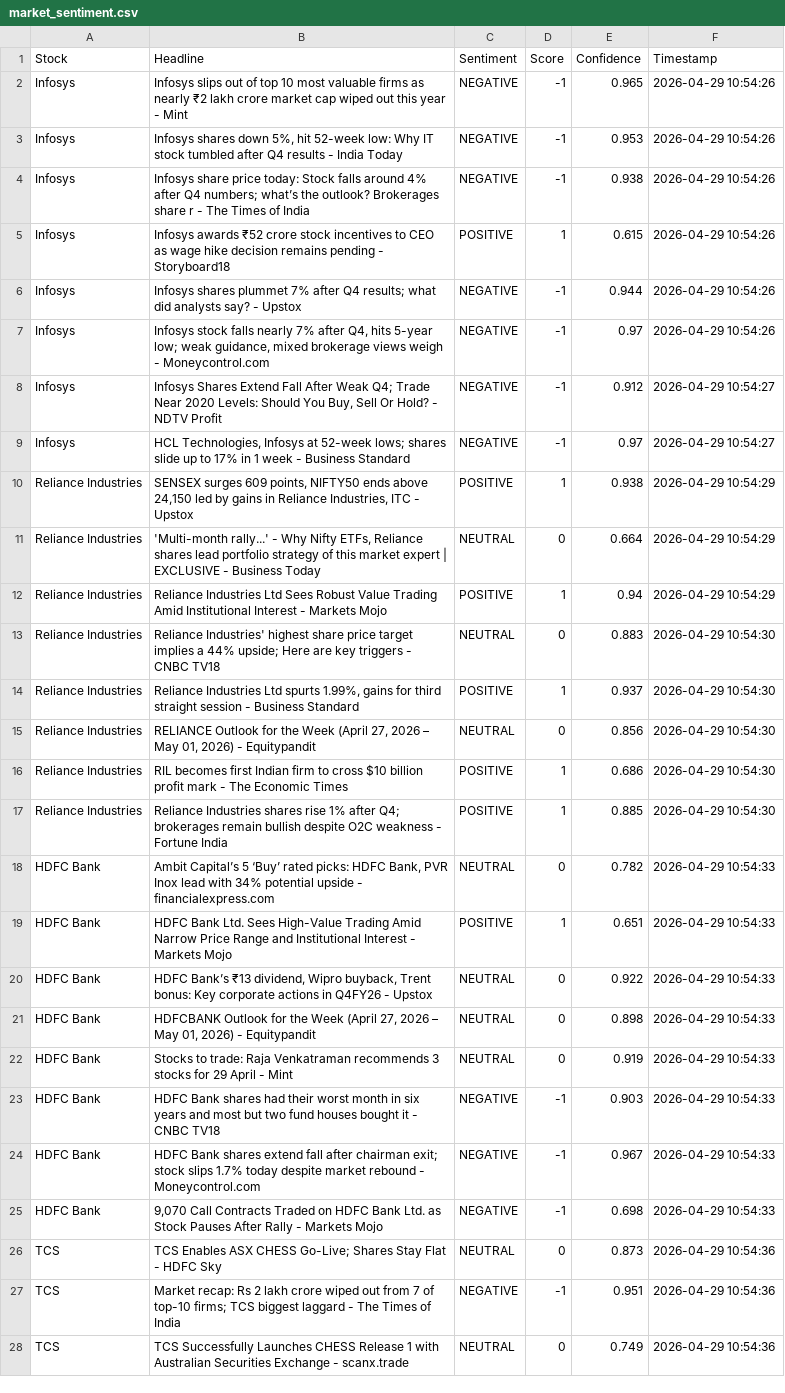
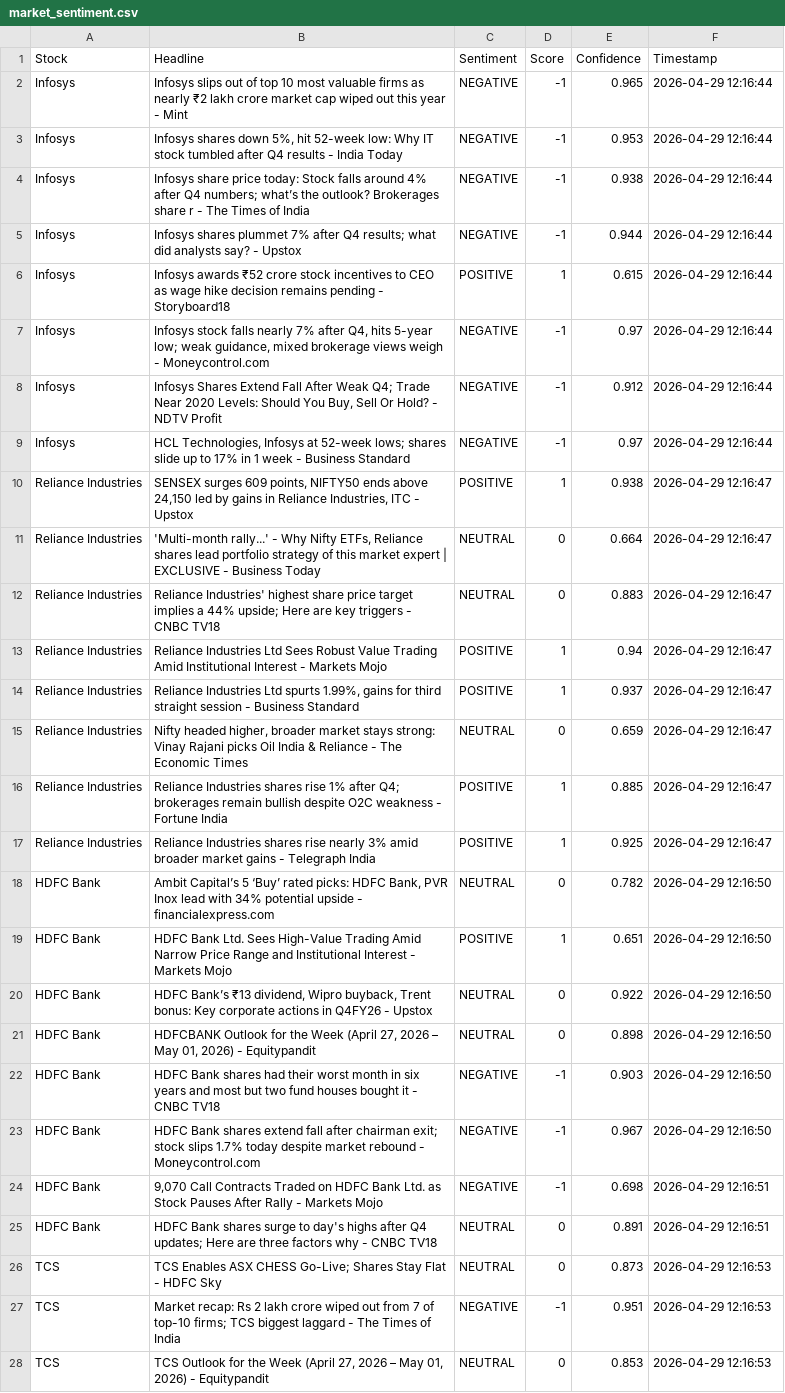
Before and after one commit to mister-raj/market-sentiment-terminal, a CSV file: market_sentiment.csv, drawn as a sheet; only a part is shown; removed rows and columns are numbered as before the commit, all else as after; the diff covers the shown part only; the diff names each change by its address in the sheet, - before the commit and + after, or states it on an @@ line.

```diff
--- a/market_sentiment.csv
+++ b/market_sentiment.csv
-F2:F4 (Timestamp): 2026-04-29 10:54:26
+F2:F4 (Timestamp): 2026-04-29 12:16:44
-row 5: Infosys | Infosys awards ₹52 crore stock incentives to CEO as wage hike decision remains pending - Storyboard18 | POSITIVE | 1 | 0.615 | 2026-04-29 10:54:26
-F5 (Timestamp): 2026-04-29 10:54:26
+F5 (Timestamp): 2026-04-29 12:16:44
+row 6: Infosys | Infosys awards ₹52 crore stock incentives to CEO as wage hike decision remains pending - Storyboard18 | POSITIVE | 1 | 0.615 | 2026-04-29 12:16:44
-F7 (Timestamp): 2026-04-29 10:54:26
+F7 (Timestamp): 2026-04-29 12:16:44
-F8:F9 (Timestamp): 2026-04-29 10:54:27
+F8:F9 (Timestamp): 2026-04-29 12:16:44
-F10:F11 (Timestamp): 2026-04-29 10:54:29
+F10:F11 (Timestamp): 2026-04-29 12:16:47
+row 12: Reliance Industries | Reliance Industries' highest share price target implies a 44% upside; Here are key triggers - CNBC TV18 | NEUTRAL | 0 | 0.883 | 2026-04-29 12:16:47
-F13 (Timestamp): 2026-04-29 10:54:29
+F13 (Timestamp): 2026-04-29 12:16:47
-row 13: Reliance Industries | Reliance Industries' highest share price target implies a 44% upside; Here are key triggers - CNBC TV18 | NEUTRAL | 0 | 0.883 | 2026-04-29 10:54:30
-F14:F15 (Timestamp): 2026-04-29 10:54:30
+F14:F15 (Timestamp): 2026-04-29 12:16:47
-B15 (Headline): RELIANCE Outlook for the Week (April 27, 2026 – May 01, 2026) - Equitypandit
+B15 (Headline): Nifty headed higher, broader market stays strong: Vinay Rajani picks Oil India & Reliance - The Economic Times
-E15 (Confidence): 0.856
+E15 (Confidence): 0.659
-row 16: Reliance Industries | RIL becomes first Indian firm to cross $10 billion profit mark - The Economic Times | POSITIVE | 1 | 0.686 | 2026-04-29 10:54:30
-F16 (Timestamp): 2026-04-29 10:54:30
+F16 (Timestamp): 2026-04-29 12:16:47
+row 17: Reliance Industries | Reliance Industries shares rise nearly 3% amid broader market gains - Telegraph India | POSITIVE | 1 | 0.925 | 2026-04-29 12:16:47
-F18:F21 (Timestamp): 2026-04-29 10:54:33
+F18:F21 (Timestamp): 2026-04-29 12:16:50
-row 22: HDFC Bank | Stocks to trade: Raja Venkatraman recommends 3 stocks for 29 April - Mint | NEUTRAL | 0 | 0.919 | 2026-04-29 10:54:33
-F22:F23 (Timestamp): 2026-04-29 10:54:33
+F22:F23 (Timestamp): 2026-04-29 12:16:50
-F24 (Timestamp): 2026-04-29 10:54:33
+F24 (Timestamp): 2026-04-29 12:16:51
+row 25: HDFC Bank | HDFC Bank shares surge to day's highs after Q4 updates; Here are three factors why - CNBC TV18 | NEUTRAL | 0 | 0.891 | 2026-04-29 12:16:51
-F26:F28 (Timestamp): 2026-04-29 10:54:36
+F26:F28 (Timestamp): 2026-04-29 12:16:53
-B28 (Headline): TCS Successfully Launches CHESS Release 1 with Australian Securities Exchange - scanx.trade
+B28 (Headline): TCS Outlook for the Week (April 27, 2026 – May 01, 2026) - Equitypandit
-E28 (Confidence): 0.749
+E28 (Confidence): 0.853
```
Also changed, not shown: 6 added rows, 6 removed rows and 17 edited cells elsewhere in this file.
